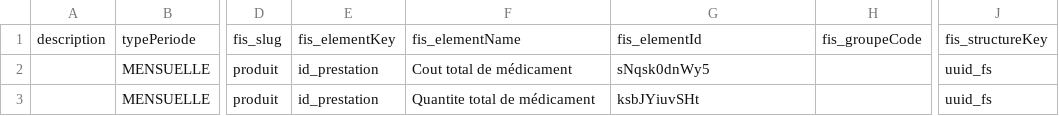
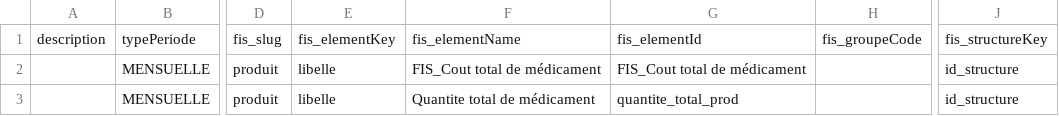
Before and after one commit to cyrillekouassi/ZatoFile, a CSV file: FIS_EDM_1.csv, drawn as a sheet; only a part is shown, gaps mark what is left out; the diff names each change by its address in the sheet, - before the commit and + after, or states it on an @@ line.

Commit message:
Add files via upload

```diff
--- a/FIS_EDM_1.csv
+++ b/FIS_EDM_1.csv
-E2:E3: id_prestation
+E2:E3: libelle
-F2: Cout total de médicament
+F2: FIS_Cout total de médicament
-G2: sNqsk0dnWy5
+G2: FIS_Cout total de médicament
-J2:J3: uuid_fs
+J2:J3: id_structure
-G3: ksbJYiuvSHt
+G3: quantite_total_prod
```
